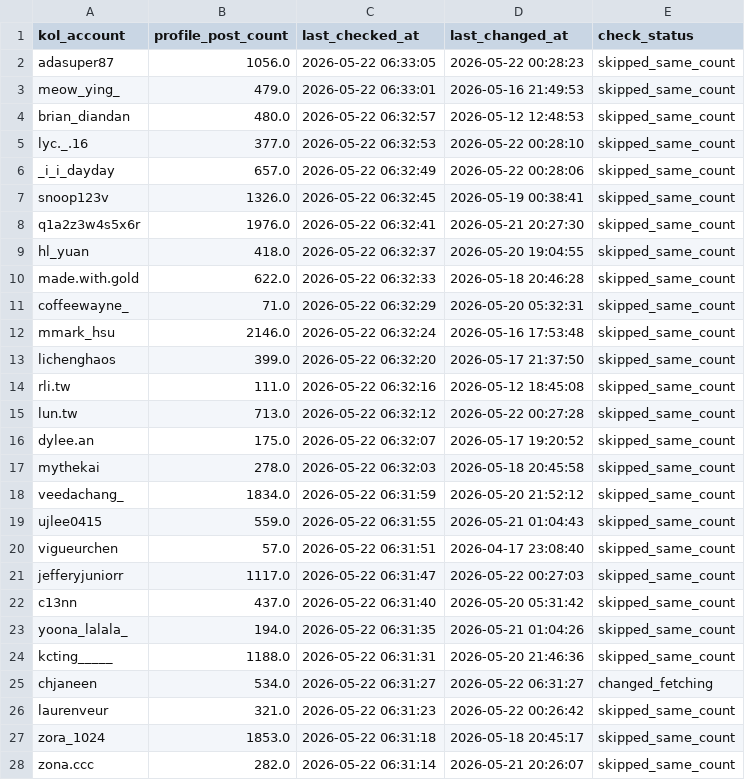
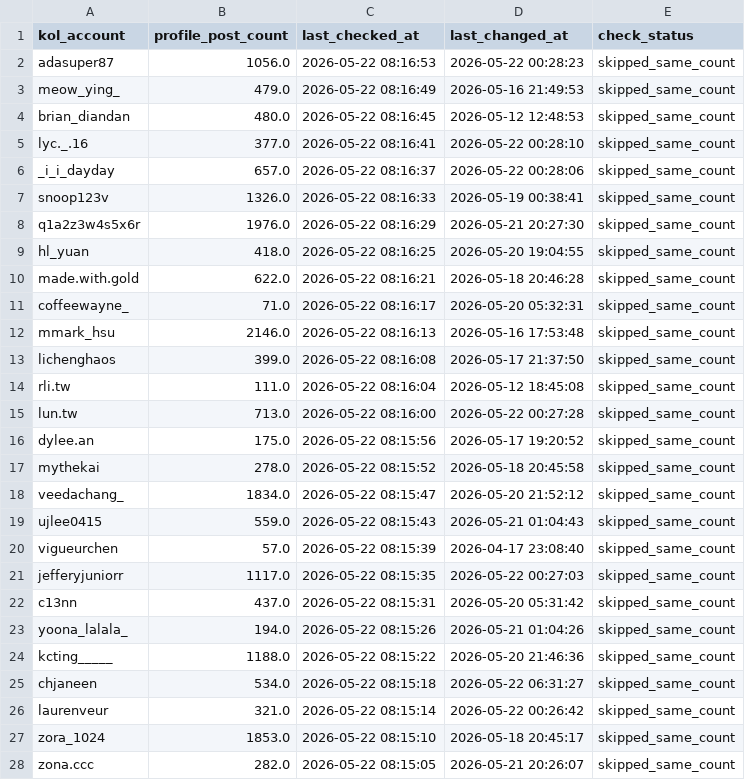
Before and after one commit to sabina-lu/kol-analysis-v2, a CSV file: data/profile_post_state.csv, drawn as a sheet; only a part is shown; the diff covers the shown part only.

```diff
--- a/data/profile_post_state.csv
+++ b/data/profile_post_state.csv
@@ -1,28 +1,28 @@
 kol_account,profile_post_count,last_checked_at,last_changed_at,check_status
-adasuper87,1056.0,2026-05-22 06:33:05,2026-05-22 00:28:23,skipped_same_count
-meow_ying_,479.0,2026-05-22 06:33:01,2026-05-16 21:49:53,skipped_same_count
-brian_diandan,480.0,2026-05-22 06:32:57,2026-05-12 12:48:53,skipped_same_count
-lyc._.16,377.0,2026-05-22 06:32:53,2026-05-22 00:28:10,skipped_same_count
-_i_i_dayday,657.0,2026-05-22 06:32:49,2026-05-22 00:28:06,skipped_same_count
-snoop123v,1326.0,2026-05-22 06:32:45,2026-05-19 00:38:41,skipped_same_count
-q1a2z3w4s5x6r,1976.0,2026-05-22 06:32:41,2026-05-21 20:27:30,skipped_same_count
-hl_yuan,418.0,2026-05-22 06:32:37,2026-05-20 19:04:55,skipped_same_count
-made.with.gold,622.0,2026-05-22 06:32:33,2026-05-18 20:46:28,skipped_same_count
-coffeewayne_,71.0,2026-05-22 06:32:29,2026-05-20 05:32:31,skipped_same_count
-mmark_hsu,2146.0,2026-05-22 06:32:24,2026-05-16 17:53:48,skipped_same_count
-lichenghaos,399.0,2026-05-22 06:32:20,2026-05-17 21:37:50,skipped_same_count
-rli.tw,111.0,2026-05-22 06:32:16,2026-05-12 18:45:08,skipped_same_count
-lun.tw,713.0,2026-05-22 06:32:12,2026-05-22 00:27:28,skipped_same_count
-dylee.an,175.0,2026-05-22 06:32:07,2026-05-17 19:20:52,skipped_same_count
-mythekai,278.0,2026-05-22 06:32:03,2026-05-18 20:45:58,skipped_same_count
-veedachang_,1834.0,2026-05-22 06:31:59,2026-05-20 21:52:12,skipped_same_count
-ujlee0415,559.0,2026-05-22 06:31:55,2026-05-21 01:04:43,skipped_same_count
-vigueurchen,57.0,2026-05-22 06:31:51,2026-04-17 23:08:40,skipped_same_count
-jefferyjuniorr,1117.0,2026-05-22 06:31:47,2026-05-22 00:27:03,skipped_same_count
-c13nn,437.0,2026-05-22 06:31:40,2026-05-20 05:31:42,skipped_same_count
-yoona_lalala_,194.0,2026-05-22 06:31:35,2026-05-21 01:04:26,skipped_same_count
-kcting_____,1188.0,2026-05-22 06:31:31,2026-05-20 21:46:36,skipped_same_count
-chjaneen,534.0,2026-05-22 06:31:27,2026-05-22 06:31:27,changed_fetching
-laurenveur,321.0,2026-05-22 06:31:23,2026-05-22 00:26:42,skipped_same_count
-zora_1024,1853.0,2026-05-22 06:31:18,2026-05-18 20:45:17,skipped_same_count
-zona.ccc,282.0,2026-05-22 06:31:14,2026-05-21 20:26:07,skipped_same_count
+adasuper87,1056.0,2026-05-22 08:16:53,2026-05-22 00:28:23,skipped_same_count
+meow_ying_,479.0,2026-05-22 08:16:49,2026-05-16 21:49:53,skipped_same_count
+brian_diandan,480.0,2026-05-22 08:16:45,2026-05-12 12:48:53,skipped_same_count
+lyc._.16,377.0,2026-05-22 08:16:41,2026-05-22 00:28:10,skipped_same_count
+_i_i_dayday,657.0,2026-05-22 08:16:37,2026-05-22 00:28:06,skipped_same_count
+snoop123v,1326.0,2026-05-22 08:16:33,2026-05-19 00:38:41,skipped_same_count
+q1a2z3w4s5x6r,1976.0,2026-05-22 08:16:29,2026-05-21 20:27:30,skipped_same_count
+hl_yuan,418.0,2026-05-22 08:16:25,2026-05-20 19:04:55,skipped_same_count
+made.with.gold,622.0,2026-05-22 08:16:21,2026-05-18 20:46:28,skipped_same_count
+coffeewayne_,71.0,2026-05-22 08:16:17,2026-05-20 05:32:31,skipped_same_count
+mmark_hsu,2146.0,2026-05-22 08:16:13,2026-05-16 17:53:48,skipped_same_count
+lichenghaos,399.0,2026-05-22 08:16:08,2026-05-17 21:37:50,skipped_same_count
+rli.tw,111.0,2026-05-22 08:16:04,2026-05-12 18:45:08,skipped_same_count
+lun.tw,713.0,2026-05-22 08:16:00,2026-05-22 00:27:28,skipped_same_count
+dylee.an,175.0,2026-05-22 08:15:56,2026-05-17 19:20:52,skipped_same_count
+mythekai,278.0,2026-05-22 08:15:52,2026-05-18 20:45:58,skipped_same_count
+veedachang_,1834.0,2026-05-22 08:15:47,2026-05-20 21:52:12,skipped_same_count
+ujlee0415,559.0,2026-05-22 08:15:43,2026-05-21 01:04:43,skipped_same_count
+vigueurchen,57.0,2026-05-22 08:15:39,2026-04-17 23:08:40,skipped_same_count
+jefferyjuniorr,1117.0,2026-05-22 08:15:35,2026-05-22 00:27:03,skipped_same_count
+c13nn,437.0,2026-05-22 08:15:31,2026-05-20 05:31:42,skipped_same_count
+yoona_lalala_,194.0,2026-05-22 08:15:26,2026-05-21 01:04:26,skipped_same_count
+kcting_____,1188.0,2026-05-22 08:15:22,2026-05-20 21:46:36,skipped_same_count
+chjaneen,534.0,2026-05-22 08:15:18,2026-05-22 06:31:27,skipped_same_count
+laurenveur,321.0,2026-05-22 08:15:14,2026-05-22 00:26:42,skipped_same_count
+zora_1024,1853.0,2026-05-22 08:15:10,2026-05-18 20:45:17,skipped_same_count
+zona.ccc,282.0,2026-05-22 08:15:05,2026-05-21 20:26:07,skipped_same_count
```
Also changed, not shown: 123 edited cells elsewhere in this file.
